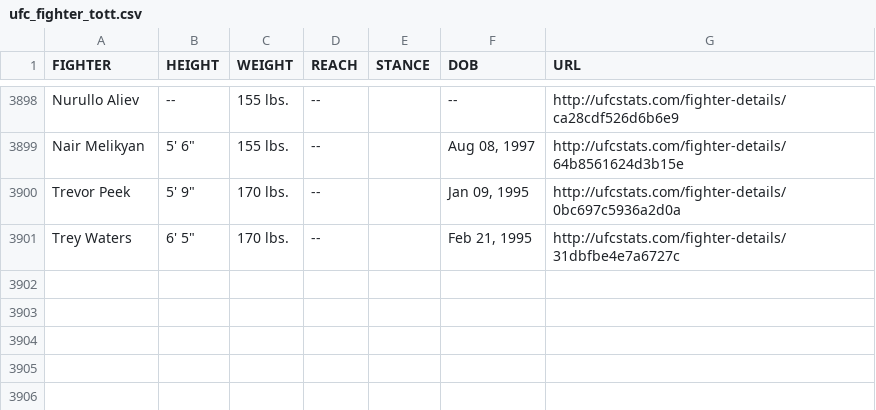
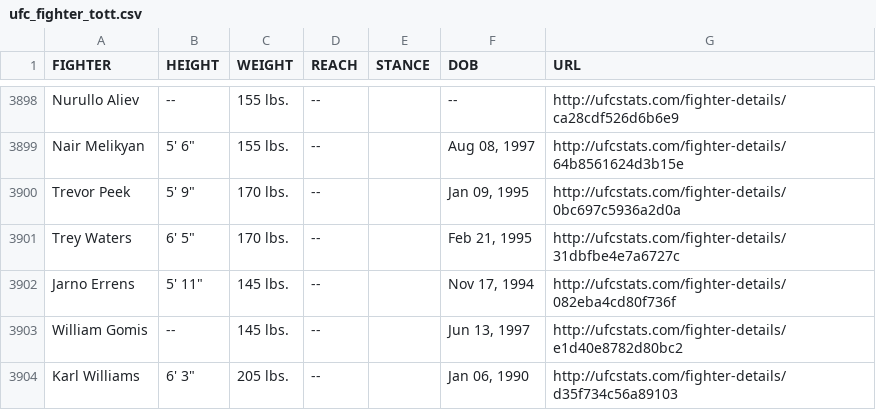
Before and after one commit to YashD5291/UFC-Stats-Scrap, a CSV file: ufc_fighter_tott.csv, drawn as a sheet; only a part is shown, gaps mark what is left out.

Commit message:
2022-08-27 data refresh

```diff
--- a/ufc_fighter_tott.csv
+++ b/ufc_fighter_tott.csv
@@ -3901 +3901,4 @@ Trevor Peek,"5' 9""",170 lbs.,--,,"Jan 09, 1995",http://ufcstats.com/fighter-det
 Trey Waters,"6' 5""",170 lbs.,--,,"Feb 21, 1995",http://ufcstats.com/fighter-details/31dbfbe4e7a6727c
+Jarno Errens,"5' 11""",145 lbs.,--,,"Nov 17, 1994",http://ufcstats.com/fighter-details/082eba4cd80f736f
+William Gomis,--,145 lbs.,--,,"Jun 13, 1997",http://ufcstats.com/fighter-details/e1d40e8782d80bc2
+Karl Williams,"6' 3""",205 lbs.,--,,"Jan 06, 1990",http://ufcstats.com/fighter-details/d35f734c56a89103
```
Also changed, not shown: ufc_fighter_details.csv.
